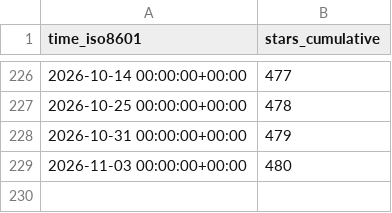
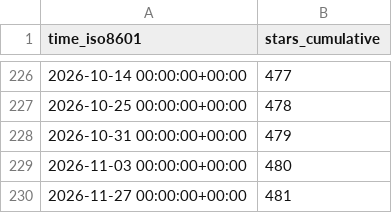
Before and after one commit to awslabs/aws-cloudsaga, a CSV file: awslabs/aws-cloudsaga/ghrs-data/stargazers.csv, drawn as a sheet; only a part is shown, gaps mark what is left out; the diff names each change by its address in the sheet, - before the commit and + after, or states it on an @@ line.

```diff
--- a/awslabs/aws-cloudsaga/ghrs-data/stargazers.csv
+++ b/awslabs/aws-cloudsaga/ghrs-data/stargazers.csv
+row 230: 2026-11-27 00:00:00+00:00 | 481
```
